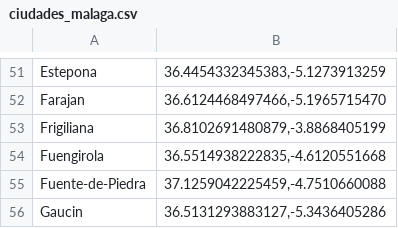
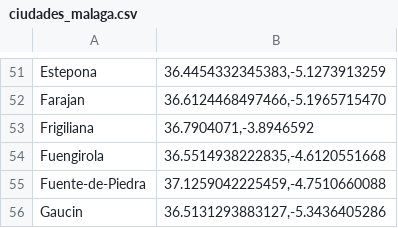
Before and after one commit to AntGiRe/Inteligencia-Artificial, a CSV file: ciudades_malaga.csv, drawn as a sheet; only a part is shown, gaps mark what is left out; the diff covers the shown part only.

```diff
--- a/ciudades_malaga.csv
+++ b/ciudades_malaga.csv
@@ -52,3 +52,3 @@ Estepona,"36.4454332345383,-5.1273913259"
 Farajan,"36.6124468497466,-5.1965715470"
-Frigiliana,"36.8102691480879,-3.8868405199"
+Frigiliana,"36.7904071,-3.8946592"
 Fuengirola,"36.5514938222835,-4.6120551668"
```
Also changed, not shown: 17 edited cells elsewhere in this file.
